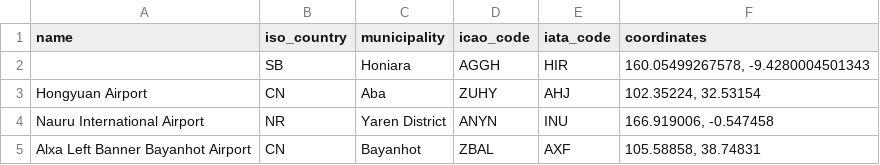
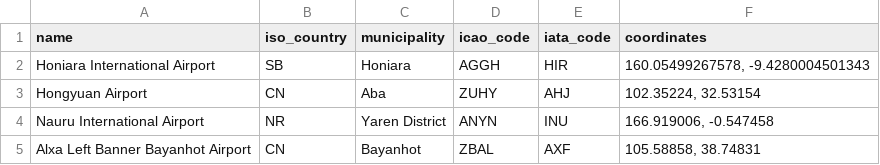
Before and after one commit to Yeababate/itinerary-prettifier, a CSV file: airport-lookup.csv, drawn as a sheet; only a part is shown.

Commit message:
corrected error message airport malformed

```diff
--- a/airport-lookup.csv
+++ b/airport-lookup.csv
@@ -1,3 +1,3 @@
 name,iso_country,municipality,icao_code,iata_code,coordinates
-,SB,Honiara,AGGH,HIR,"160.05499267578, -9.4280004501343"
+Honiara International Airport,SB,Honiara,AGGH,HIR,"160.05499267578, -9.4280004501343"
 Hongyuan Airport,CN,Aba,ZUHY,AHJ,"102.35224, 32.53154"
```
Also changed, not shown: 1 other file.
